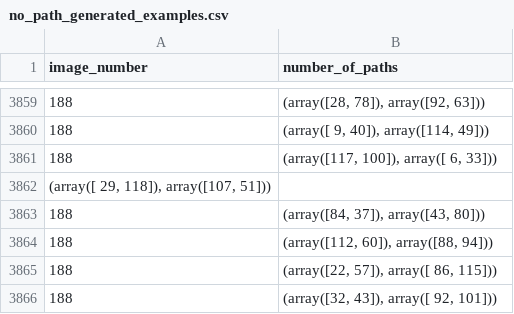
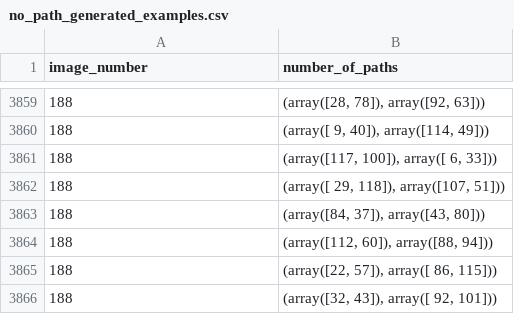
Before and after one commit to kashifansaricodes/Dynamic-Deep-RRT-Star, a CSV file: no_path_generated_examples.csv, drawn as a sheet; only a part is shown, gaps mark what is left out; removed rows and columns are numbered as before the commit, all else as after; the diff covers the shown part only; the diff names each change by its address in the sheet, - before the commit and + after, or states it on an @@ line.

```diff
--- a/no_path_generated_examples.csv
+++ b/no_path_generated_examples.csv
-row 3862: (array([ 29, 118]), array([107, 51]))
+row 3862: 188 | (array([ 29, 118]), array([107, 51]))
```
Also changed, not shown: 37 removed rows elsewhere in this file, 5 other files.
